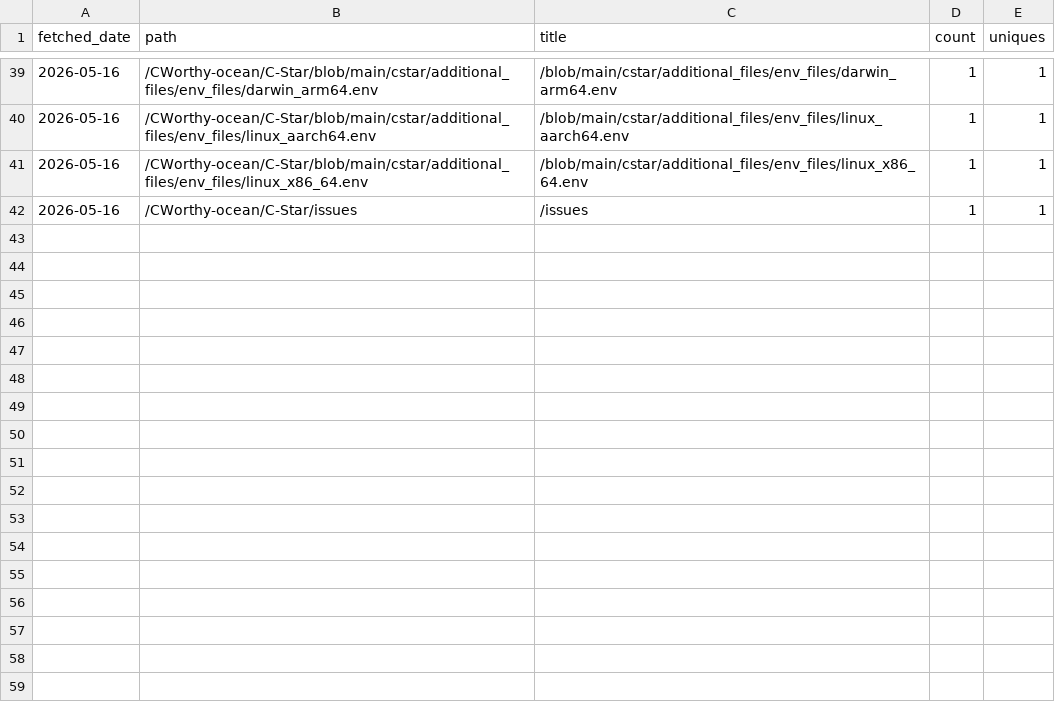
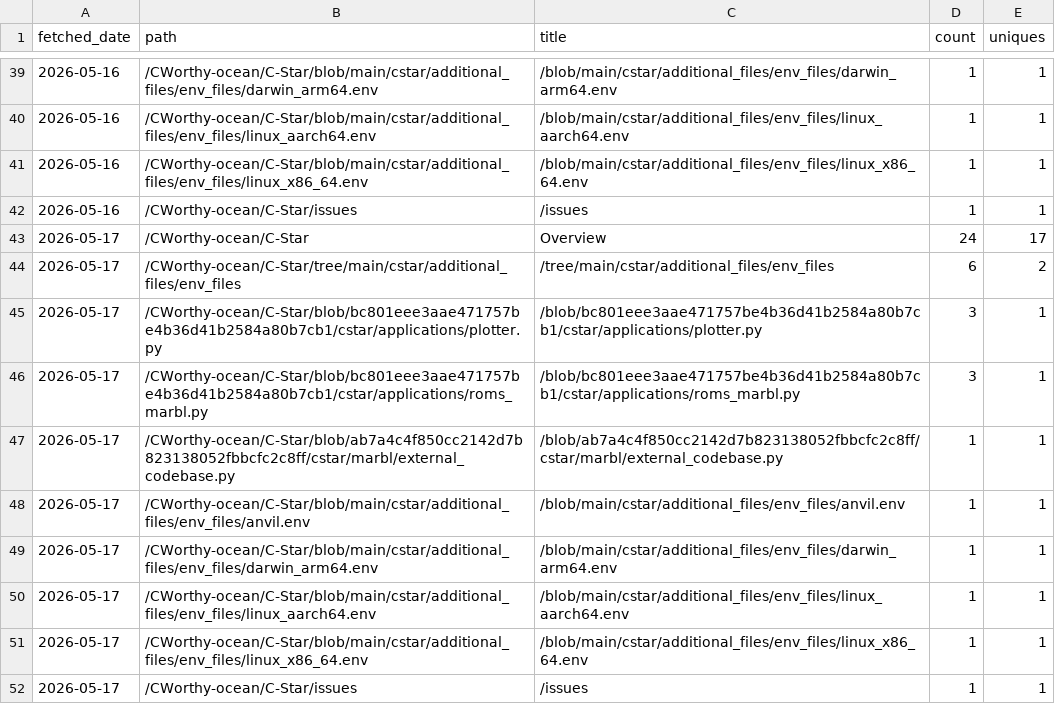
Before and after one commit to CWorthy-ocean/cworthy-gh-metrics, a CSV file: data/CWorthy-ocean/C-Star/paths.csv, drawn as a sheet; only a part is shown, gaps mark what is left out; the diff names each change by its address in the sheet, - before the commit and + after, or states it on an @@ line.

```diff
--- a/data/CWorthy-ocean/C-Star/paths.csv
+++ b/data/CWorthy-ocean/C-Star/paths.csv
+row 43: 2026-05-17 | /CWorthy-ocean/C-Star | Overview | 24 | 17
+row 44: 2026-05-17 | /CWorthy-ocean/C-Star/tree/main/cstar/additional_files/env_files | /tree/main/cstar/additional_files/env_files | 6 | 2
+row 45: 2026-05-17 | /CWorthy-ocean/C-Star/blob/bc801eee3aae471757be4b36d41b2584a80b7cb1/cstar/applications/plotter.py | /blob/bc801eee3aae471757be4b36d41b2584a80b7cb1/cstar/applications/plotter.py | 3 | 1
+row 46: 2026-05-17 | /CWorthy-ocean/C-Star/blob/bc801eee3aae471757be4b36d41b2584a80b7cb1/cstar/applications/roms_marbl.py | /blob/bc801eee3aae471757be4b36d41b2584a80b7cb1/cstar/applications/roms_marbl.py | 3 | 1
+row 47: 2026-05-17 | /CWorthy-ocean/C-Star/blob/ab7a4c4f850cc2142d7b823138052fbbcfc2c8ff/cstar/marbl/external_codebase.py | /blob/ab7a4c4f850cc2142d7b823138052fbbcfc2c8ff/cstar/marbl/external_codebase.py | 1 | 1
+row 48: 2026-05-17 | /CWorthy-ocean/C-Star/blob/main/cstar/additional_files/env_files/anvil.env | /blob/main/cstar/additional_files/env_files/anvil.env | 1 | 1
+row 49: 2026-05-17 | /CWorthy-ocean/C-Star/blob/main/cstar/additional_files/env_files/darwin_arm64.env | /blob/main/cstar/additional_files/env_files/darwin_arm64.env | 1 | 1
+row 50: 2026-05-17 | /CWorthy-ocean/C-Star/blob/main/cstar/additional_files/env_files/linux_aarch64.env | /blob/main/cstar/additional_files/env_files/linux_aarch64.env | 1 | 1
+row 51: 2026-05-17 | /CWorthy-ocean/C-Star/blob/main/cstar/additional_files/env_files/linux_x86_64.env | /blob/main/cstar/additional_files/env_files/linux_x86_64.env | 1 | 1
+row 52: 2026-05-17 | /CWorthy-ocean/C-Star/issues | /issues | 1 | 1
```
Also changed, not shown: data/CWorthy-ocean/C-Star/referrers.csv, data/CWorthy-ocean/cson-forge/paths.csv, 22 other files.
